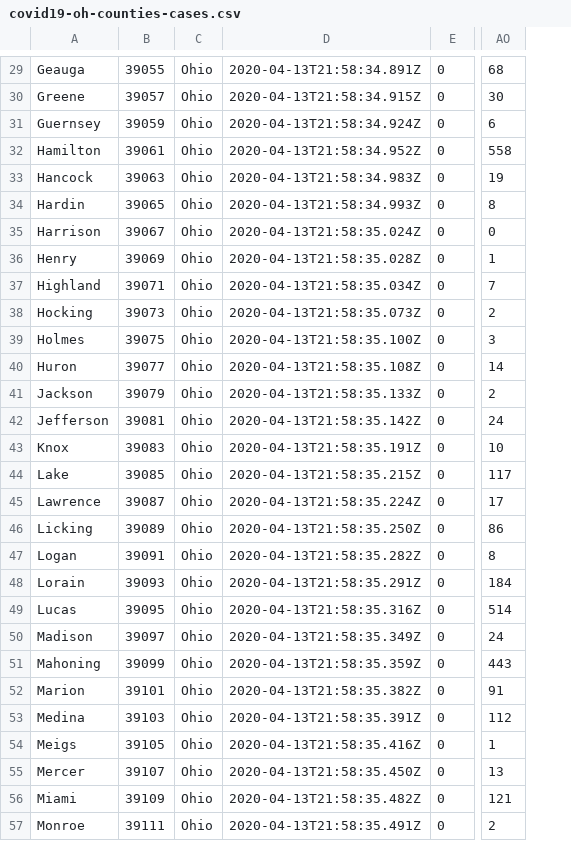
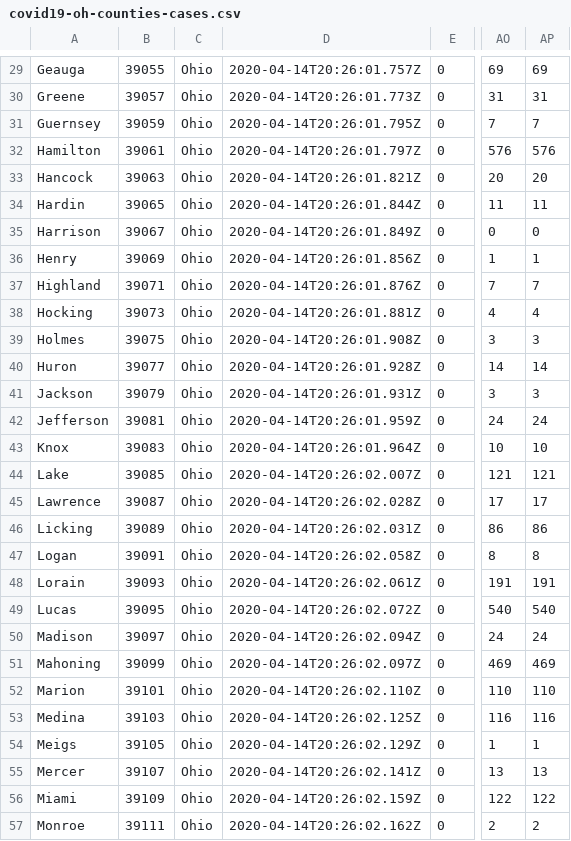
Before and after one commit to reyemtm/getbounds, a CSV file: source/covid19-oh/covid19-oh-counties-cases.csv, drawn as a sheet; only a part is shown, gaps mark what is left out; removed rows and columns are numbered as before the commit, all else as after; the diff covers the shown part only; the diff names each change by its address in the sheet, - before the commit and + after, or states it on an @@ line.

```diff
--- a/source/covid19-oh/covid19-oh-counties-cases.csv
+++ b/source/covid19-oh/covid19-oh-counties-cases.csv
-column D, rows 29-57: 2020-04-13T21:58:34.891Z | 2020-04-13T21:58:34.915Z | 2020-04-13T21:58:34.924Z | 2020-04-13T21:58:34.952Z | 2020-04-13T21:58:34.983Z | 2020-04-13T21:58:34.993Z | 2020-04-13T21:58:35.024Z | 2020-04-13T21:58:35.028Z | 2020-04-13T21:58:35.034Z | 2020-04-13T21:58:35.073Z | 2020-04-13T21:58:35.100Z | 2020-04-13T21:58:35.108Z | 2020-04-13T21:58:35.133Z | 2020-04-13T21:58:35.142Z | 2020-04-13T21:58:35.191Z | 2020-04-13T21:58:35.215Z | 2020-04-13T21:58:35.224Z | 2020-04-13T21:58:35.250Z | 2020-04-13T21:58:35.282Z | 2020-04-13T21:58:35.291Z | 2020-04-13T21:58:35.316Z | 2020-04-13T21:58:35.349Z | 2020-04-13T21:58:35.359Z | 2020-04-13T21:58:35.382Z | 2020-04-13T21:58:35.391Z | 2020-04-13T21:58:35.416Z | 2020-04-13T21:58:35.450Z | 2020-04-13T21:58:35.482Z | 2020-04-13T21:58:35.491Z
+column D, rows 29-57: 2020-04-14T20:26:01.757Z | 2020-04-14T20:26:01.773Z | 2020-04-14T20:26:01.795Z | 2020-04-14T20:26:01.797Z | 2020-04-14T20:26:01.821Z | 2020-04-14T20:26:01.844Z | 2020-04-14T20:26:01.849Z | 2020-04-14T20:26:01.856Z | 2020-04-14T20:26:01.876Z | 2020-04-14T20:26:01.881Z | 2020-04-14T20:26:01.908Z | 2020-04-14T20:26:01.928Z | 2020-04-14T20:26:01.931Z | 2020-04-14T20:26:01.959Z | 2020-04-14T20:26:01.964Z | 2020-04-14T20:26:02.007Z | 2020-04-14T20:26:02.028Z | 2020-04-14T20:26:02.031Z | 2020-04-14T20:26:02.058Z | 2020-04-14T20:26:02.061Z | 2020-04-14T20:26:02.072Z | 2020-04-14T20:26:02.094Z | 2020-04-14T20:26:02.097Z | 2020-04-14T20:26:02.110Z | 2020-04-14T20:26:02.125Z | 2020-04-14T20:26:02.129Z | 2020-04-14T20:26:02.141Z | 2020-04-14T20:26:02.159Z | 2020-04-14T20:26:02.162Z
+column AP, rows 29-57: 69 | 31 | 7 | 576 | 20 | 11 | 0 | 1 | 7 | 4 | 3 | 14 | 3 | 24 | 10 | 121 | 17 | 86 | 8 | 191 | 540 | 24 | 469 | 110 | 116 | 1 | 13 | 122 | 2
-AO29: 68
+AO29: 69
-AO30: 30
+AO30: 31
-AO31: 6
+AO31: 7
-AO32: 558
+AO32: 576
-AO33: 19
+AO33: 20
-AO34: 8
+AO34: 11
-AO38: 2
+AO38: 4
-AO41: 2
+AO41: 3
-AO44: 117
+AO44: 121
-AO48: 184
+AO48: 191
-AO49: 514
+AO49: 540
-AO51: 443
+AO51: 469
-AO52: 91
+AO52: 110
-AO53: 112
+AO53: 116
-AO56: 121
+AO56: 122
```
Also changed, not shown: 35 edited cells elsewhere in this file, 1 other file.
